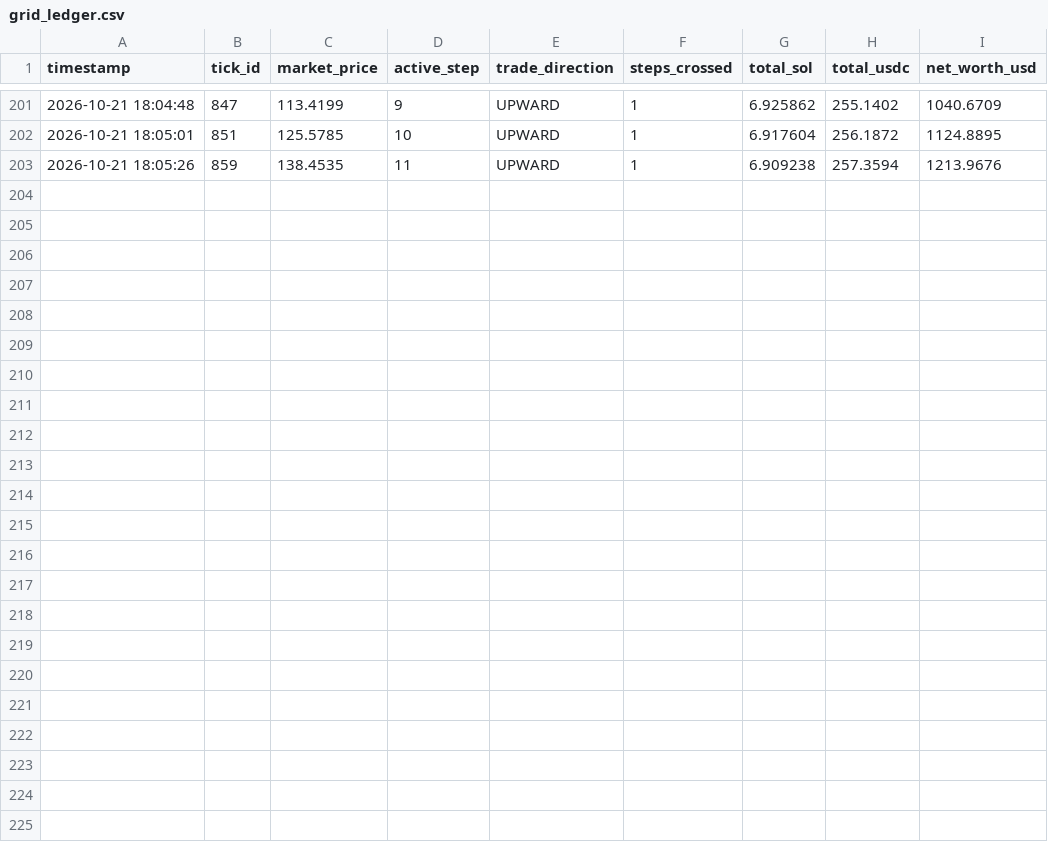
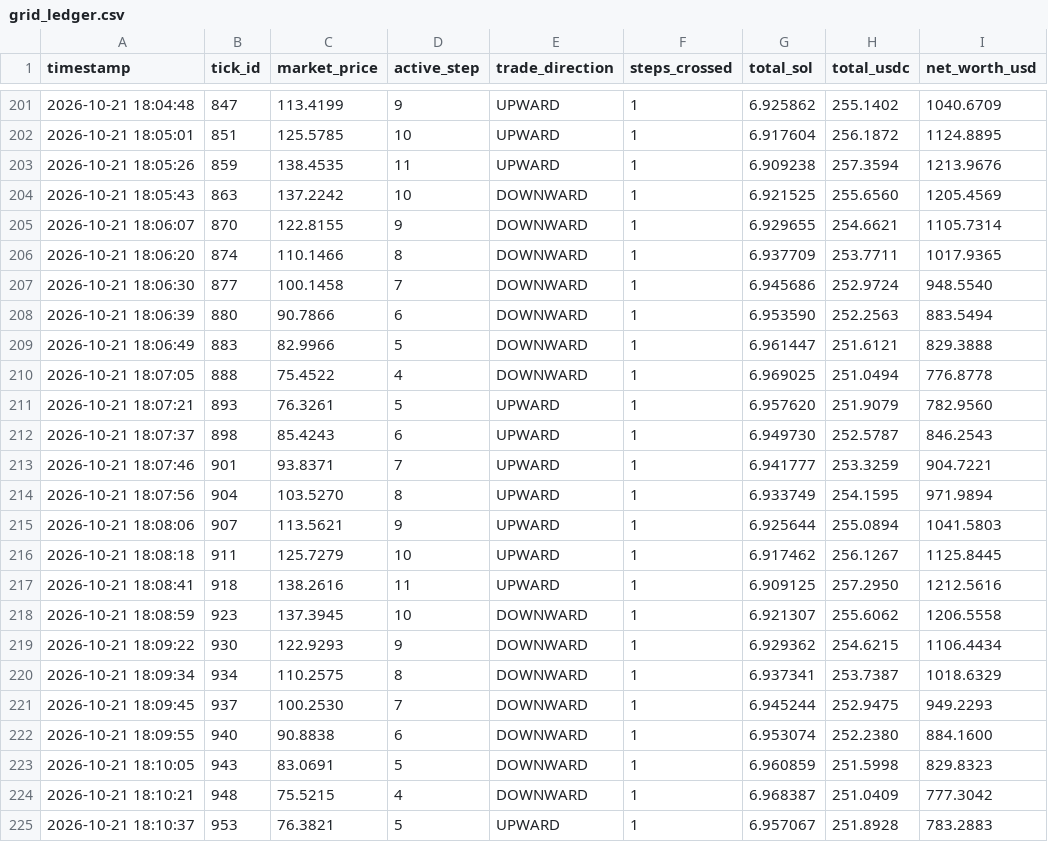
Before and after one commit to dibgit/MAD_SCIENTIEST, a CSV file: VTC_DEX_Project/grid_ledger.csv, drawn as a sheet; only a part is shown, gaps mark what is left out; the diff names each change by its address in the sheet, - before the commit and + after, or states it on an @@ line.

Commit message:
Vault Update: Tick #953 | Active Step: 5 | Market Benchmark: $76.38

```diff
--- a/VTC_DEX_Project/grid_ledger.csv
+++ b/VTC_DEX_Project/grid_ledger.csv
+row 204: 2026-10-21 18:05:43 | 863 | 137.2242 | 10 | DOWNWARD | 1 | 6.921525 | 255.6560 | 1205.4569
+row 205: 2026-10-21 18:06:07 | 870 | 122.8155 | 9 | DOWNWARD | 1 | 6.929655 | 254.6621 | 1105.7314
+row 206: 2026-10-21 18:06:20 | 874 | 110.1466 | 8 | DOWNWARD | 1 | 6.937709 | 253.7711 | 1017.9365
+row 207: 2026-10-21 18:06:30 | 877 | 100.1458 | 7 | DOWNWARD | 1 | 6.945686 | 252.9724 | 948.5540
+row 208: 2026-10-21 18:06:39 | 880 | 90.7866 | 6 | DOWNWARD | 1 | 6.953590 | 252.2563 | 883.5494
+row 209: 2026-10-21 18:06:49 | 883 | 82.9966 | 5 | DOWNWARD | 1 | 6.961447 | 251.6121 | 829.3888
+row 210: 2026-10-21 18:07:05 | 888 | 75.4522 | 4 | DOWNWARD | 1 | 6.969025 | 251.0494 | 776.8778
+row 211: 2026-10-21 18:07:21 | 893 | 76.3261 | 5 | UPWARD | 1 | 6.957620 | 251.9079 | 782.9560
+row 212: 2026-10-21 18:07:37 | 898 | 85.4243 | 6 | UPWARD | 1 | 6.949730 | 252.5787 | 846.2543
+row 213: 2026-10-21 18:07:46 | 901 | 93.8371 | 7 | UPWARD | 1 | 6.941777 | 253.3259 | 904.7221
+row 214: 2026-10-21 18:07:56 | 904 | 103.5270 | 8 | UPWARD | 1 | 6.933749 | 254.1595 | 971.9894
+row 215: 2026-10-21 18:08:06 | 907 | 113.5621 | 9 | UPWARD | 1 | 6.925644 | 255.0894 | 1041.5803
+row 216: 2026-10-21 18:08:18 | 911 | 125.7279 | 10 | UPWARD | 1 | 6.917462 | 256.1267 | 1125.8445
+row 217: 2026-10-21 18:08:41 | 918 | 138.2616 | 11 | UPWARD | 1 | 6.909125 | 257.2950 | 1212.5616
+row 218: 2026-10-21 18:08:59 | 923 | 137.3945 | 10 | DOWNWARD | 1 | 6.921307 | 255.6062 | 1206.5558
+row 219: 2026-10-21 18:09:22 | 930 | 122.9293 | 9 | DOWNWARD | 1 | 6.929362 | 254.6215 | 1106.4434
+row 220: 2026-10-21 18:09:34 | 934 | 110.2575 | 8 | DOWNWARD | 1 | 6.937341 | 253.7387 | 1018.6329
+row 221: 2026-10-21 18:09:45 | 937 | 100.2530 | 7 | DOWNWARD | 1 | 6.945244 | 252.9475 | 949.2293
+row 222: 2026-10-21 18:09:55 | 940 | 90.8838 | 6 | DOWNWARD | 1 | 6.953074 | 252.2380 | 884.1600
+row 223: 2026-10-21 18:10:05 | 943 | 83.0691 | 5 | DOWNWARD | 1 | 6.960859 | 251.5998 | 829.8323
+row 224: 2026-10-21 18:10:21 | 948 | 75.5215 | 4 | DOWNWARD | 1 | 6.968387 | 251.0409 | 777.3042
+row 225: 2026-10-21 18:10:37 | 953 | 76.3821 | 5 | UPWARD | 1 | 6.957067 | 251.8928 | 783.2883
```
